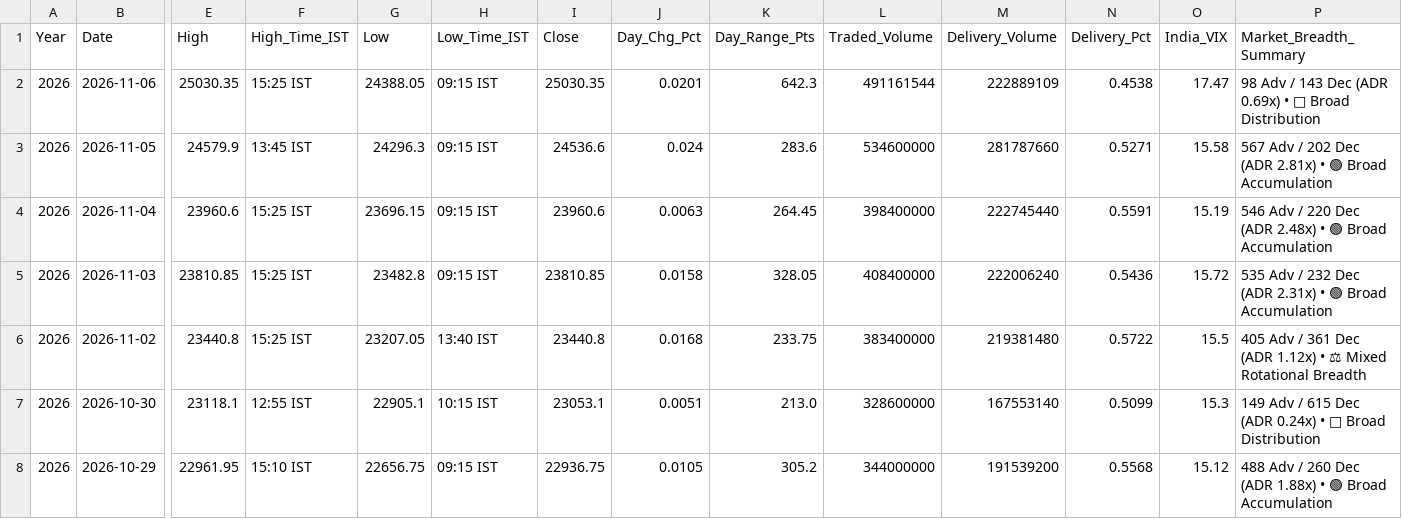
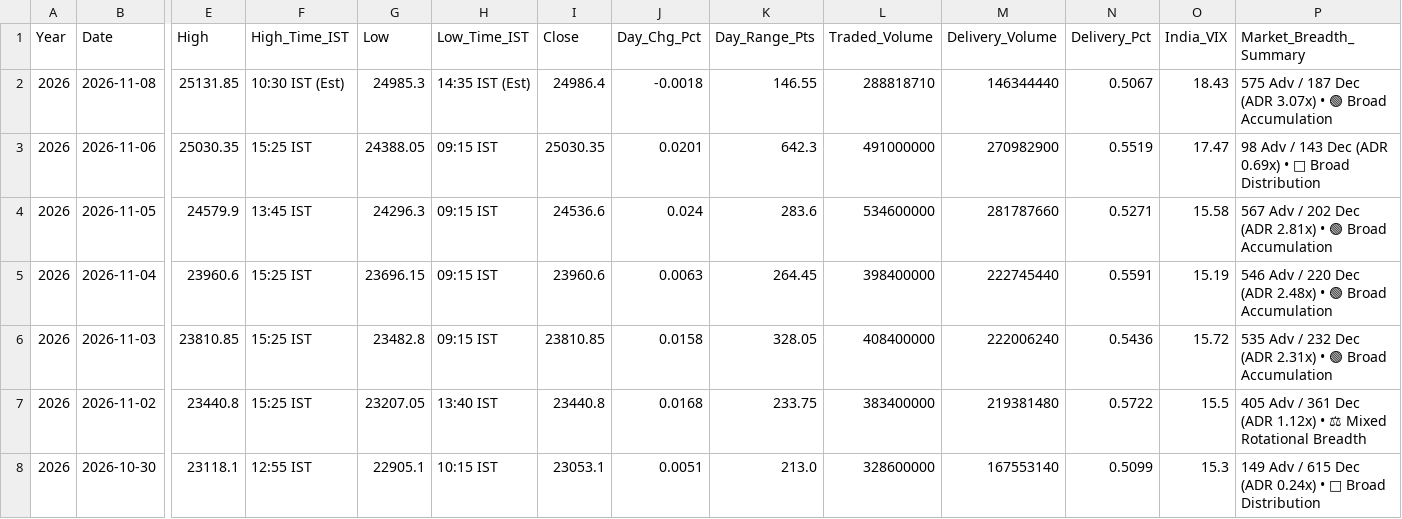
Before and after one commit to bornsupreme21-pk/nbt-quantum-engine, a CSV file: RAW_NIFTY_HISTORY.csv, drawn as a sheet; only a part is shown, gaps mark what is left out; the shorter side is filled out with more unchanged rows; addresses are those after the commit; rows hold the shown columns only; the diff names each change by its address in the sheet, - before the commit and + after, or states it on an @@ line.

```diff
--- a/RAW_NIFTY_HISTORY.csv
+++ b/RAW_NIFTY_HISTORY.csv
+row 2: 2026 | 2026-11-08 | 25131.85 | 10:30 IST (Est) | 24985.3 | 14:35 IST (Est) | 24986.4 | -0.0018 | 146.55 | 288818710 | 146344440 | 0.5067 | 18.43 | 575 Adv / 187 Dec (ADR 3.07x) • 🟢 Broad Accumulation
-L3 (Traded_Volume): 491161544
+L3 (Traded_Volume): 491000000
-M3 (Delivery_Volume): 222889109
+M3 (Delivery_Volume): 270982900
-N3 (Delivery_Pct): 0.4538
+N3 (Delivery_Pct): 0.5519
```
Also changed, not shown: RAW_FEAR_DIP.csv, RAW_FO_DECRYPTOR.csv, 8 other files.
